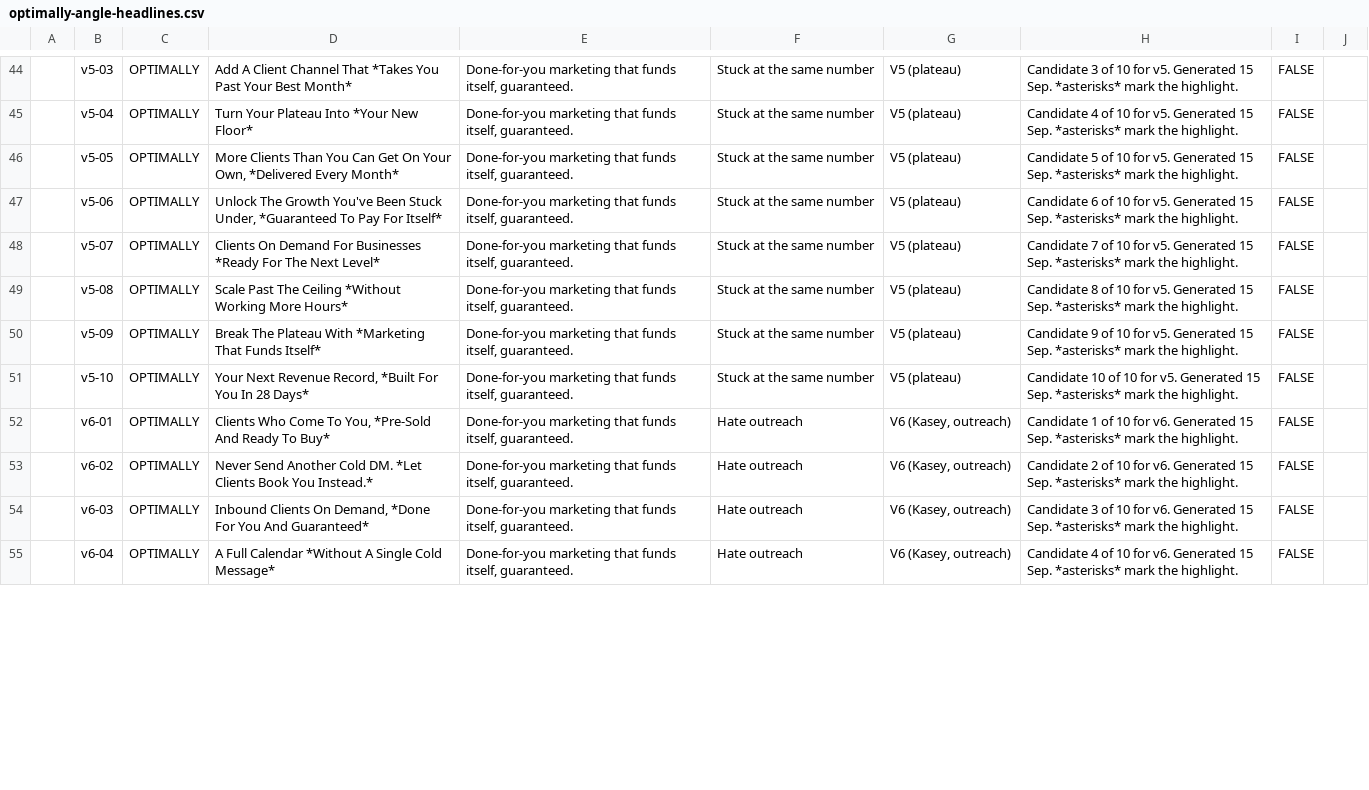
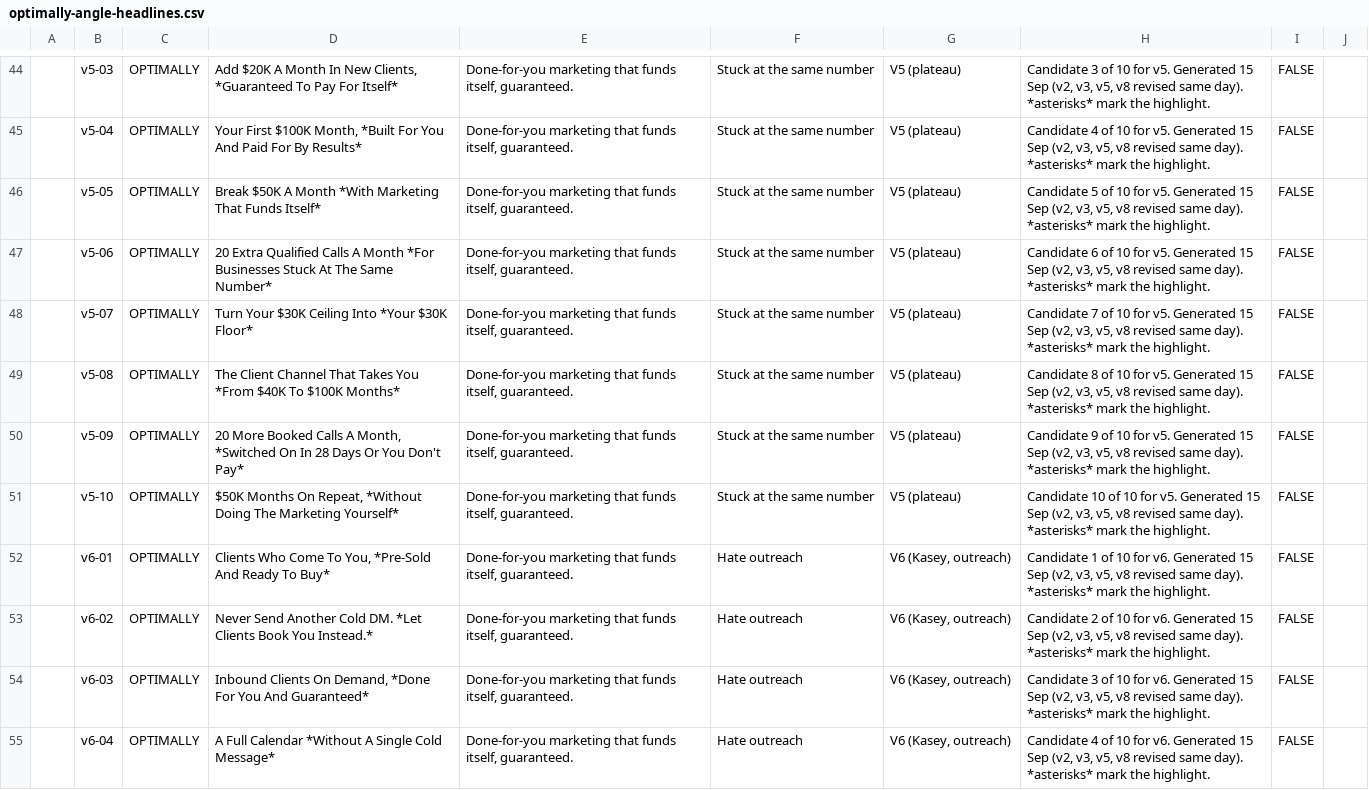
Before and after one commit to ReubenShears/typeform-opt-in-skill, a CSV file: headlines/optimally-angle-headlines.csv, drawn as a sheet; only a part is shown, gaps mark what is left out; the diff covers the shown part only; the diff names each change by its address in the sheet, - before the commit and + after, or states it on an @@ line.

```diff
--- a/headlines/optimally-angle-headlines.csv
+++ b/headlines/optimally-angle-headlines.csv
-D44: Add A Client Channel That *Takes You Past Your Best Month*
+D44: Add $20K A Month In New Clients, *Guaranteed To Pay For Itself*
-H44: …Generated 15 Sep. *asterisks* mark…
+H44: …Generated 15 Sep (v2, v3, v5, v8 revised same day). *asterisks* mark…
-D45: Turn Your Plateau Into *Your New Floor*
+D45: Your First $100K Month, *Built For You And Paid For By Results*
-H45: …Generated 15 Sep. *asterisks* mark…
+H45: …Generated 15 Sep (v2, v3, v5, v8 revised same day). *asterisks* mark…
-D46: More Clients Than You Can Get On Your Own, *Delivered Every Month*
+D46: Break $50K A Month *With Marketing That Funds Itself*
-H46: …Generated 15 Sep. *asterisks* mark…
+H46: …Generated 15 Sep (v2, v3, v5, v8 revised same day). *asterisks* mark…
-D47: Unlock The Growth You've Been Stuck Under, *Guaranteed To Pay For Itself*
+D47: 20 Extra Qualified Calls A Month *For Businesses Stuck At The Same Number*
-H47: …Generated 15 Sep. *asterisks* mark…
+H47: …Generated 15 Sep (v2, v3, v5, v8 revised same day). *asterisks* mark…
-D48: Clients On Demand For Businesses *Ready For The Next Level*
+D48: Turn Your $30K Ceiling Into *Your $30K Floor*
-H48: …Generated 15 Sep. *asterisks* mark…
+H48: …Generated 15 Sep (v2, v3, v5, v8 revised same day). *asterisks* mark…
-D49: Scale Past The Ceiling *Without Working More Hours*
+D49: The Client Channel That Takes You *From $40K To $100K Months*
-H49: …Generated 15 Sep. *asterisks* mark…
+H49: …Generated 15 Sep (v2, v3, v5, v8 revised same day). *asterisks* mark…
-D50: Break The Plateau With *Marketing That Funds Itself*
+D50: 20 More Booked Calls A Month, *Switched On In 28 Days Or You Don't Pay*
-H50: …Generated 15 Sep. *asterisks* mark…
+H50: …Generated 15 Sep (v2, v3, v5, v8 revised same day). *asterisks* mark…
-D51: Your Next Revenue Record, *Built For You In 28 Days*
+D51: $50K Months On Repeat, *Without Doing The Marketing Yourself*
-H51: …Generated 15 Sep. *asterisks* mark…
+H51: …Generated 15 Sep (v2, v3, v5, v8 revised same day). *asterisks* mark…
-H52: …Generated 15 Sep. *asterisks* mark…
+H52: …Generated 15 Sep (v2, v3, v5, v8 revised same day). *asterisks* mark…
-H53: …Generated 15 Sep. *asterisks* mark…
+H53: …Generated 15 Sep (v2, v3, v5, v8 revised same day). *asterisks* mark…
-H54: …Generated 15 Sep. *asterisks* mark…
+H54: …Generated 15 Sep (v2, v3, v5, v8 revised same day). *asterisks* mark…
-H55: …Generated 15 Sep. *asterisks* mark…
+H55: …Generated 15 Sep (v2, v3, v5, v8 revised same day). *asterisks* mark…
```
Also changed, not shown: 120 edited cells elsewhere in this file, 1 other file.
